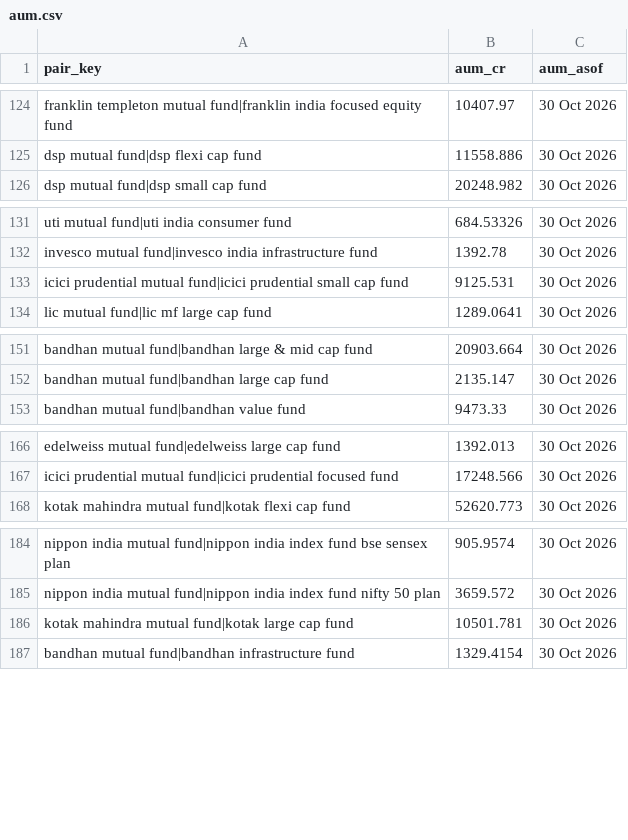
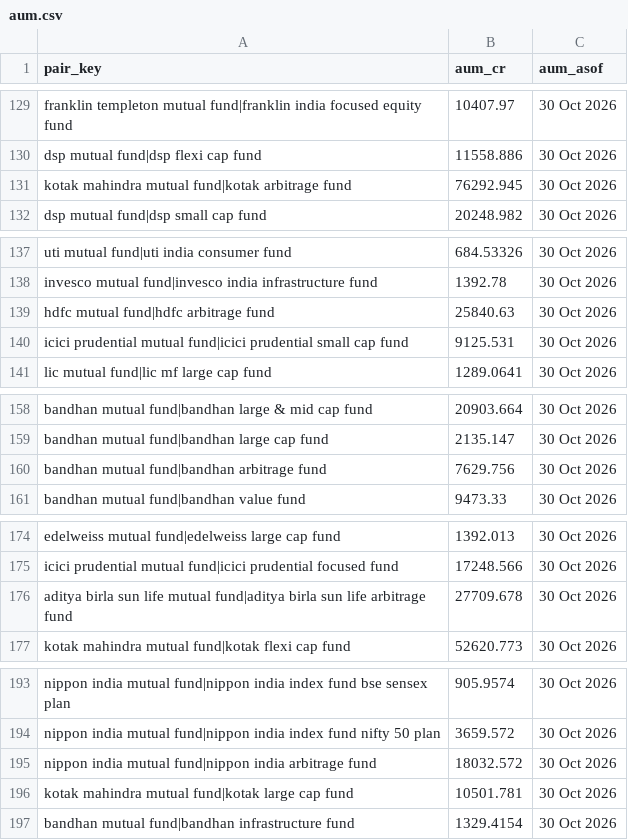
Before and after one commit to aeternawealth/aeterna-mf-engine, a CSV file: data/manual/aum.csv, drawn as a sheet; only a part is shown, gaps mark what is left out; the diff covers the shown part only.

```diff
--- a/data/manual/aum.csv
+++ b/data/manual/aum.csv
@@ -125,2 +130,3 @@ franklin templeton mutual fund|franklin india focused equity fund,10407.97,30 Oc
 dsp mutual fund|dsp flexi cap fund,11558.886,30 Oct 2026
+kotak mahindra mutual fund|kotak arbitrage fund,76292.945,30 Oct 2026
 dsp mutual fund|dsp small cap fund,20248.982,30 Oct 2026
@@ -132,2 +138,3 @@ uti mutual fund|uti india consumer fund,684.53326,30 Oct 2026
 invesco mutual fund|invesco india infrastructure fund,1392.78,30 Oct 2026
+hdfc mutual fund|hdfc arbitrage fund,25840.63,30 Oct 2026
 icici prudential mutual fund|icici prudential small cap fund,9125.531,30 Oct 2026
@@ -152,2 +159,3 @@ bandhan mutual fund|bandhan large & mid cap fund,20903.664,30 Oct 2026
 bandhan mutual fund|bandhan large cap fund,2135.147,30 Oct 2026
+bandhan mutual fund|bandhan arbitrage fund,7629.756,30 Oct 2026
 bandhan mutual fund|bandhan value fund,9473.33,30 Oct 2026
@@ -167,2 +175,3 @@ edelweiss mutual fund|edelweiss large cap fund,1392.013,30 Oct 2026
 icici prudential mutual fund|icici prudential focused fund,17248.566,30 Oct 2026
+aditya birla sun life mutual fund|aditya birla sun life arbitrage fund,27709.678,30 Oct 2026
 kotak mahindra mutual fund|kotak flexi cap fund,52620.773,30 Oct 2026
@@ -185,2 +194,3 @@ nippon india mutual fund|nippon india index fund bse sensex plan,905.9574,30 Oct
 nippon india mutual fund|nippon india index fund nifty 50 plan,3659.572,30 Oct 2026
+nippon india mutual fund|nippon india arbitrage fund,18032.572,30 Oct 2026
 kotak mahindra mutual fund|kotak large cap fund,10501.781,30 Oct 2026
```
Also changed, not shown: 34 added rows and 1 edited cell elsewhere in this file, 9 other files.
